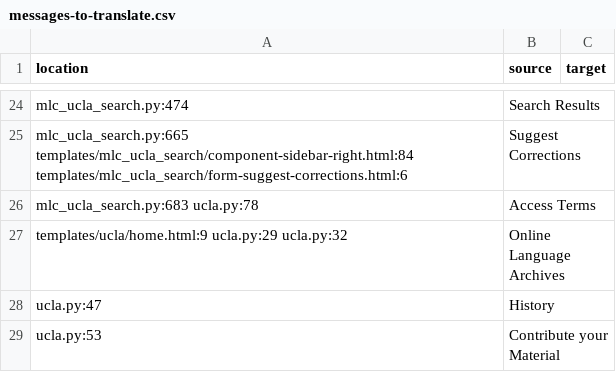
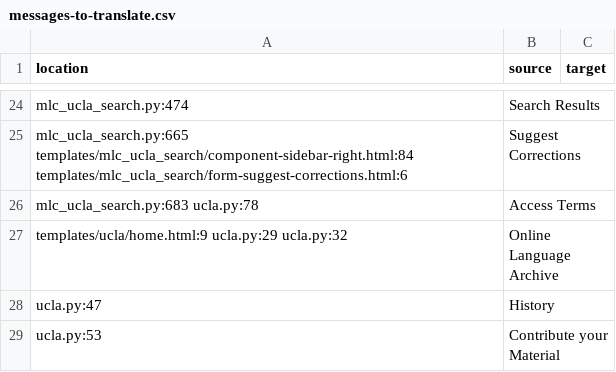
Before and after one commit to uchicago-library/mlc_ucla, a CSV file: translations-csv/messages-to-translate.csv, drawn as a sheet; only a part is shown, gaps mark what is left out.

```diff
--- a/translations-csv/messages-to-translate.csv
+++ b/translations-csv/messages-to-translate.csv
@@ -26,3 +26,3 @@
 "mlc_ucla_search.py:683 ucla.py:78","Access Terms",""
-"templates/ucla/home.html:9 ucla.py:29 ucla.py:32","Online Language Archives",""
+"templates/ucla/home.html:9 ucla.py:29 ucla.py:32","Online Language Archive",""
 "ucla.py:47","History",""
```
Also changed, not shown: translations-csv/messages-translated.csv, 5 other files.
